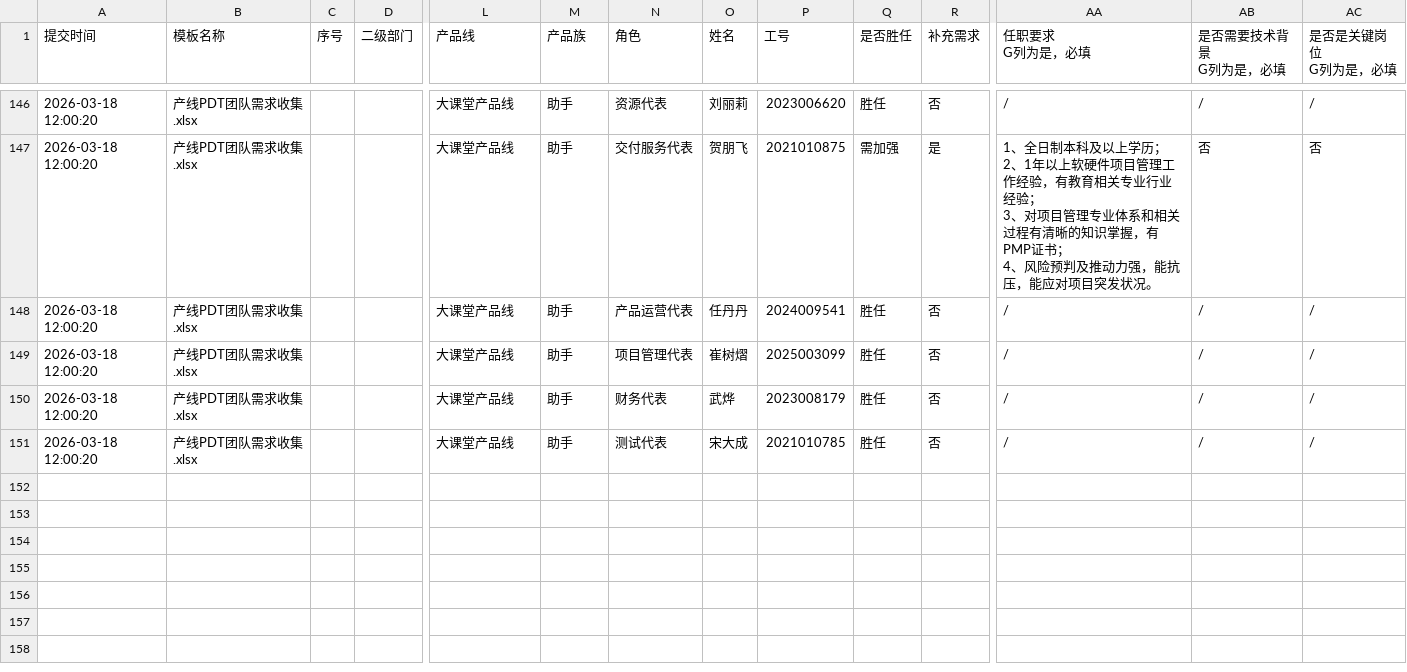
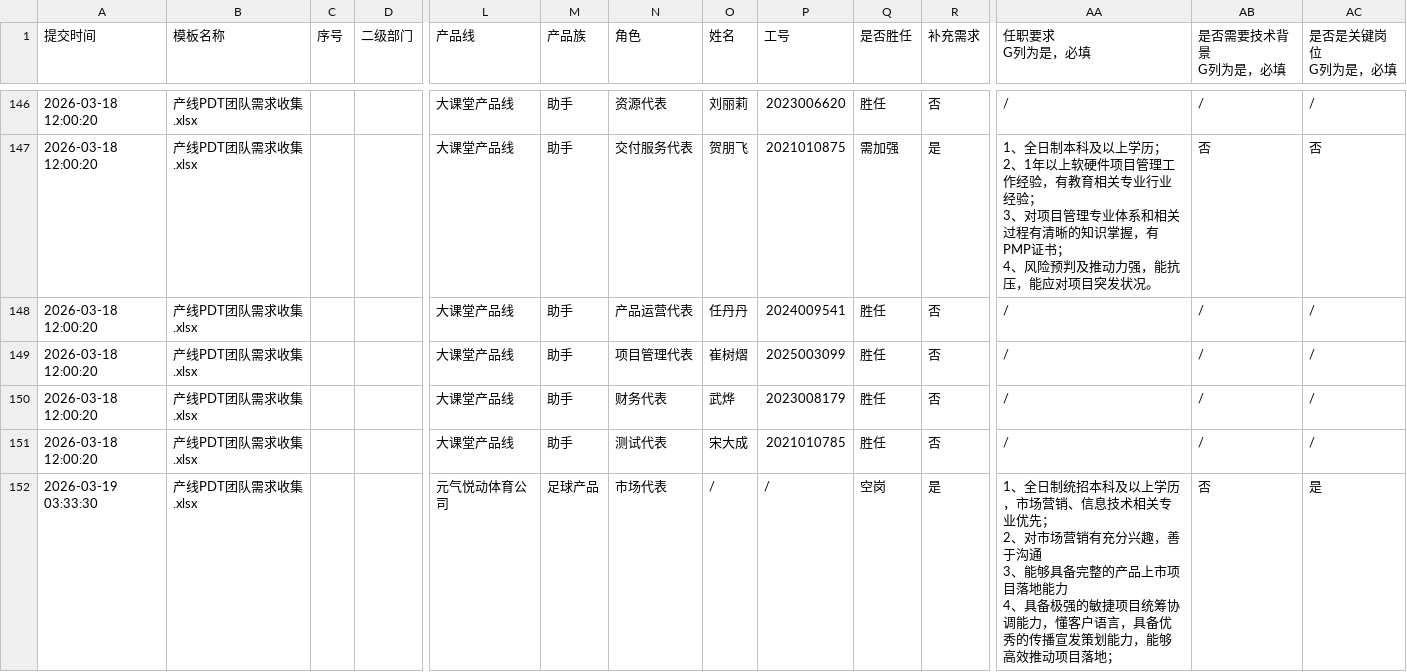
Before and after one commit to jinhuang1865/jinhuang1865--, a CSV file: data/submissions.csv, drawn as a sheet; only a part is shown, gaps mark what is left out; rows hold the shown columns only; ↵ is a line break in a cell; the diff covers the shown part only; the diff names each change by its address in the sheet, - before the commit and + after, or states it on an @@ line.

Commit message:
Auto backup 2026-03-19 03:33:30

```diff
--- a/data/submissions.csv
+++ b/data/submissions.csv
+row 152: 2026-03-19 03:33:30 | 产线PDT团队需求收集.xlsx |  |  | 元气悦动体育公司 | 足球产品 | 市场代表 | / | / | 空岗 | 是 | 1、全日制统招本科及以上学历，市场营销、信息技术相关专业优先； ↵ 2、对市场营销有充分兴趣，善于沟通 ↵ 3、能够具备完整的产品上市项目落地能力 ↵ 4、具备极强的敏捷项目统筹协调能力，懂客户语言，具备优秀的传播宣发策划能力，能够高效推动项目落地； | 否 | 是
```
Also changed, not shown: 1 added row elsewhere in this file.
